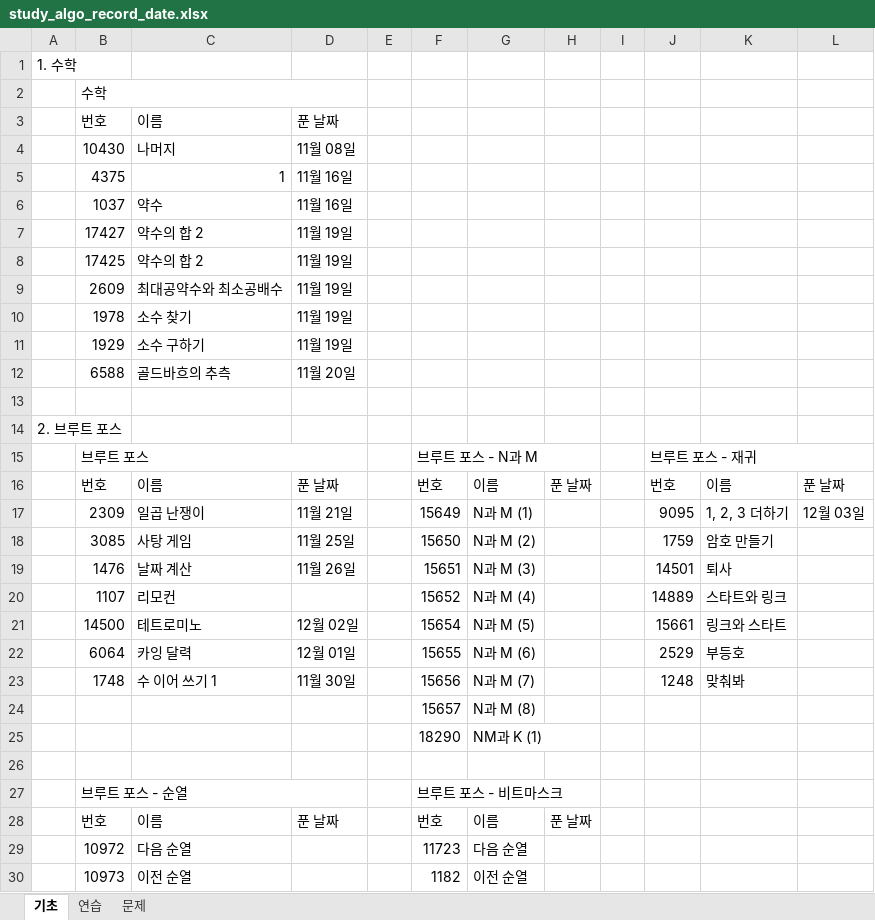
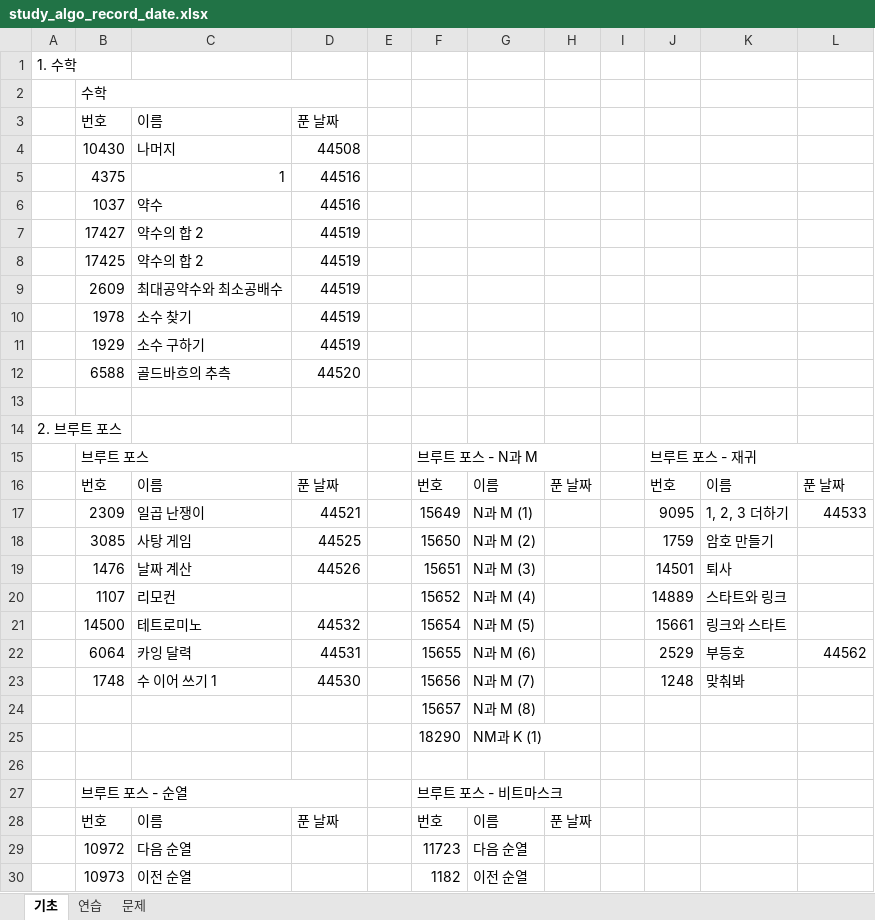
Before and after one commit to kmj3785/studyAlgorithm, an Excel workbook: study_algo_record_date.xlsx, sheet 기초, drawn as a sheet; only a part is shown; values as stored, in another font and other column widths than the file's, no cell formats; the diff names each change by its address in the sheet, - before the commit and + after, or states it on an @@ line.

```diff
--- a/study_algo_record_date.xlsx (sheet 기초)
+++ b/study_algo_record_date.xlsx (sheet 기초)
-D4: 11월 08일
+D4: 44508
-D5:D6: 11월 16일
+D5:D6: 44516
-D7:D11: 11월 19일
+D7:D11: 44519
-D12: 11월 20일
+D12: 44520
-D17: 11월 21일
+D17: 44521
-L17: 12월 03일
+L17: 44533
-D18: 11월 25일
+D18: 44525
-D19: 11월 26일
+D19: 44526
-D21: 12월 02일
+D21: 44532
-D22: 12월 01일
+D22: 44531
-L22: (empty)
+L22: 44562
-D23: 11월 30일
+D23: 44530
```
Also changed, not shown: sheet 문제, sheet 연습, cell formats, 1 other file.
